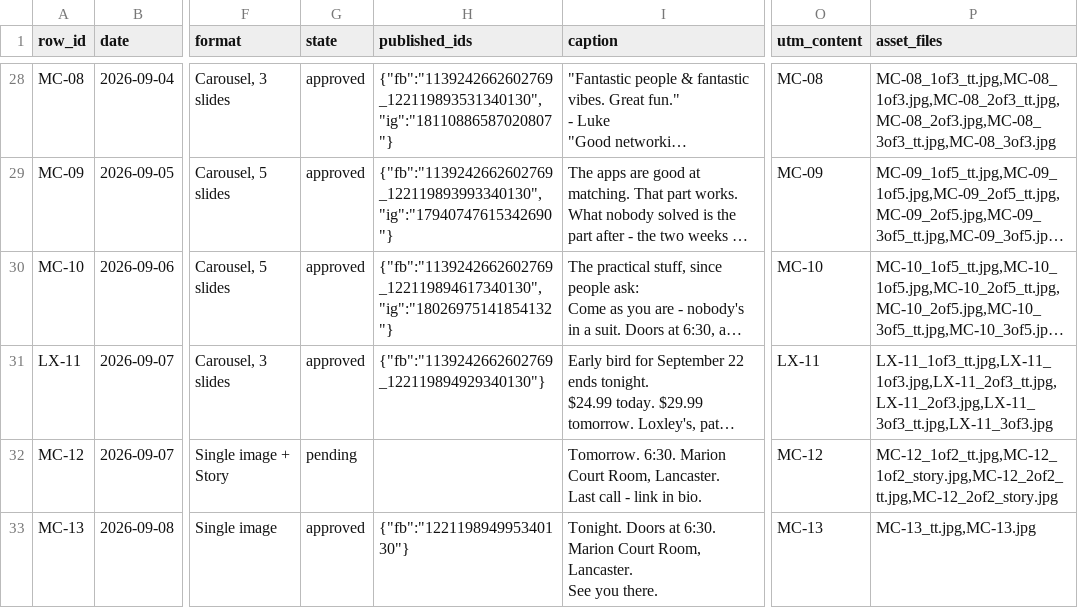
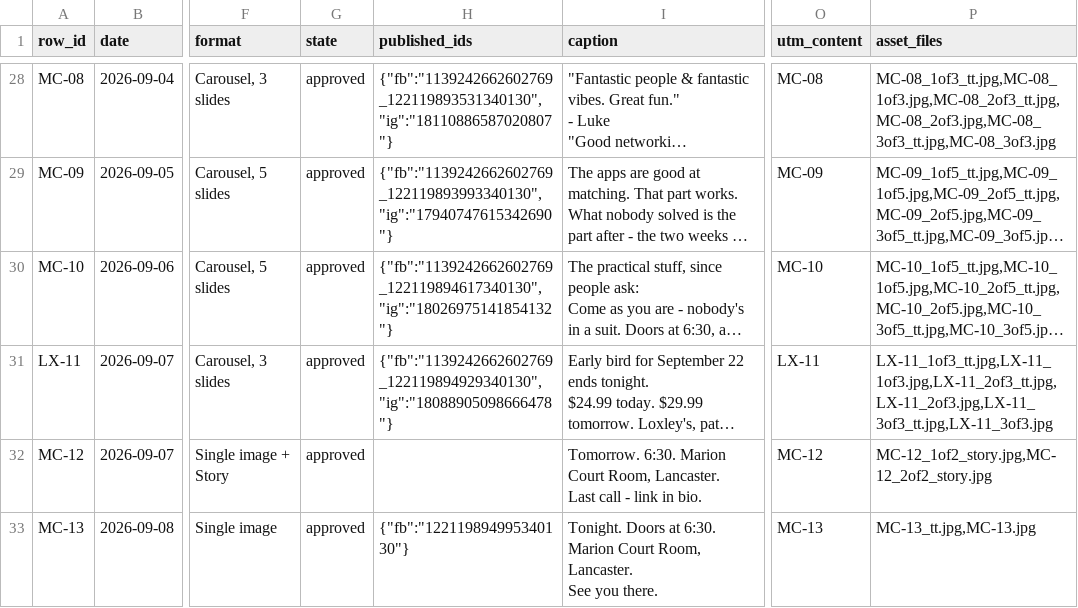
Before and after one commit to taylorancapital/sparkdate, a CSV file: content/queue.csv, drawn as a sheet; only a part is shown, gaps mark what is left out; long unchanged cells end in …; the diff covers the shown part only; the diff names each change by its address in the sheet, - before the commit and + after, or states it on an @@ line.

```diff
--- a/content/queue.csv
+++ b/content/queue.csv
-H31 (published_ids): {"fb":"1139242662602769_122119894929340130"}
+H31 (published_ids): {"fb":"1139242662602769_122119894929340130","ig":"18088905098666478"}
-G32 (state): pending
+G32 (state): approved
-P32 (asset_files): MC-12_1of2_tt.jpg,MC-12_1of2_story.jpg,MC-12_2of2_tt.jpg,MC-12_2of2_story.jpg
+P32 (asset_files): MC-12_1of2_story.jpg,MC-12_2of2_story.jpg
```
Also changed, not shown: 3 edited cells elsewhere in this file, 2 other files.
